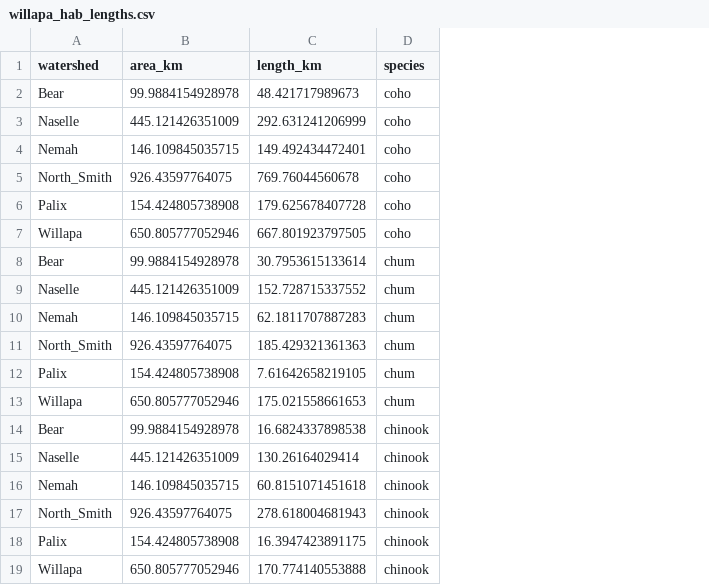
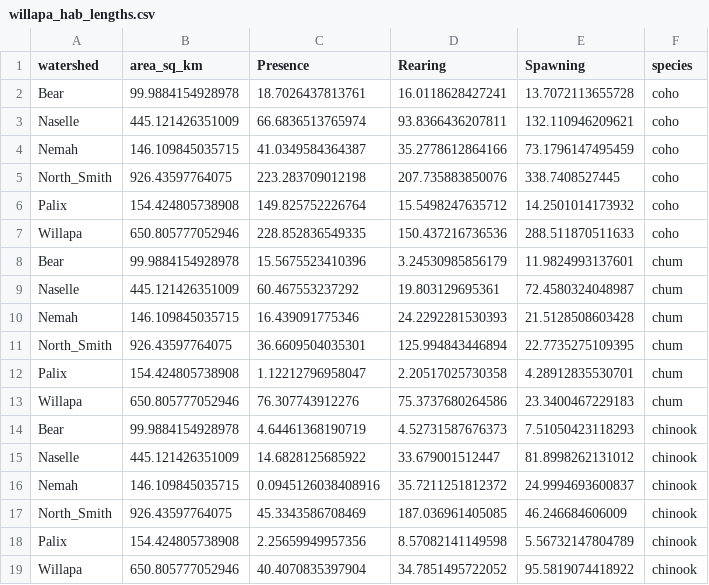
Before and after one commit to tbuehrens/habitat_area_mapping, a CSV file: willapa_hab_lengths.csv, drawn as a sheet; removed rows and columns are numbered as before the commit, all else as after; the diff names each change by its address in the sheet, - before the commit and + after, or states it on an @@ line.

```diff
--- a/willapa_hab_lengths.csv
+++ b/willapa_hab_lengths.csv
-column C (length_km), rows 2-19: 48.421717989673 | 292.631241206999 | 149.492434472401 | 769.76044560678 | 179.625678407728 | 667.801923797505 | 30.7953615133614 | 152.728715337552 | 62.1811707887283 | 185.429321361363 | 7.61642658219105 | 175.021558661653 | 16.6824337898538 | 130.26164029414 | 60.8151071451618 | 278.618004681943 | 16.3947423891175 | 170.774140553888
+column C (Presence), rows 2-19: 18.7026437813761 | 66.6836513765974 | 41.0349584364387 | 223.283709012198 | 149.825752226764 | 228.852836549335 | 15.5675523410396 | 60.467553237292 | 16.439091775346 | 36.6609504035301 | 1.12212796958047 | 76.307743912276 | 4.64461368190719 | 14.6828125685922 | 0.0945126038408916 | 45.3343586708469 | 2.25659949957356 | 40.4070835397904
+column D (Rearing), rows 2-19: 16.0118628427241 | 93.8366436207811 | 35.2778612864166 | 207.735883850076 | 15.5498247635712 | 150.437216736536 | 3.24530985856179 | 19.803129695361 | 24.2292281530393 | 125.994843446894 | 2.20517025730358 | 75.3737680264586 | 4.52731587676373 | 33.679001512447 | 35.7211251812372 | 187.036961405085 | 8.57082141149598 | 34.7851495722052
+column E (Spawning), rows 2-19: 13.7072113655728 | 132.110946209621 | 73.1796147495459 | 338.7408527445 | 14.2501014173932 | 288.511870511633 | 11.9824993137601 | 72.4580324048987 | 21.5128508603428 | 22.7735275109395 | 4.28912835530701 | 23.3400467229183 | 7.51050423118293 | 81.8998262131012 | 24.9994693600837 | 46.246684606009 | 5.56732147804789 | 95.5819074418922
-B1: area_km
+B1: area_sq_km
```
Also changed, not shown: 4 other files.
